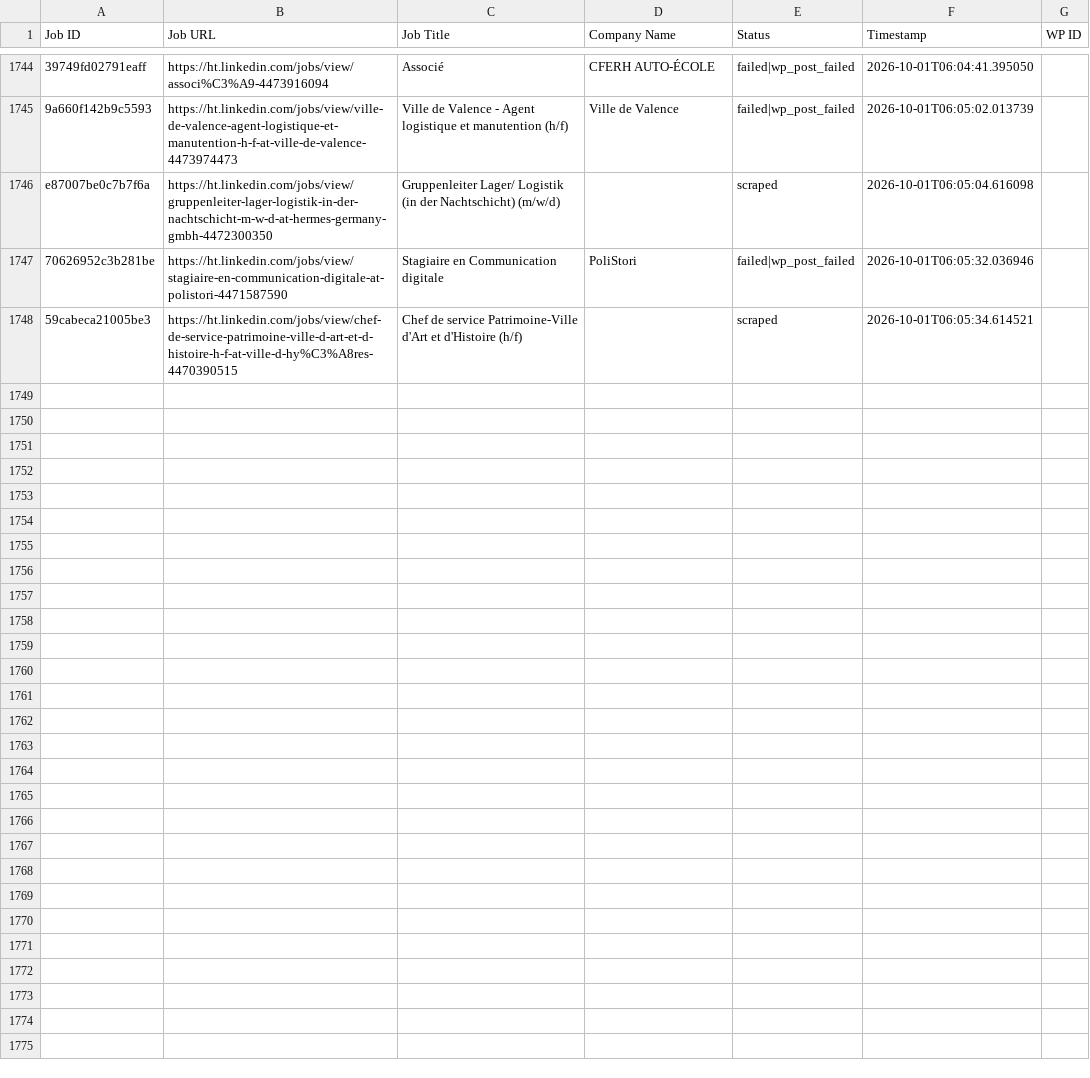
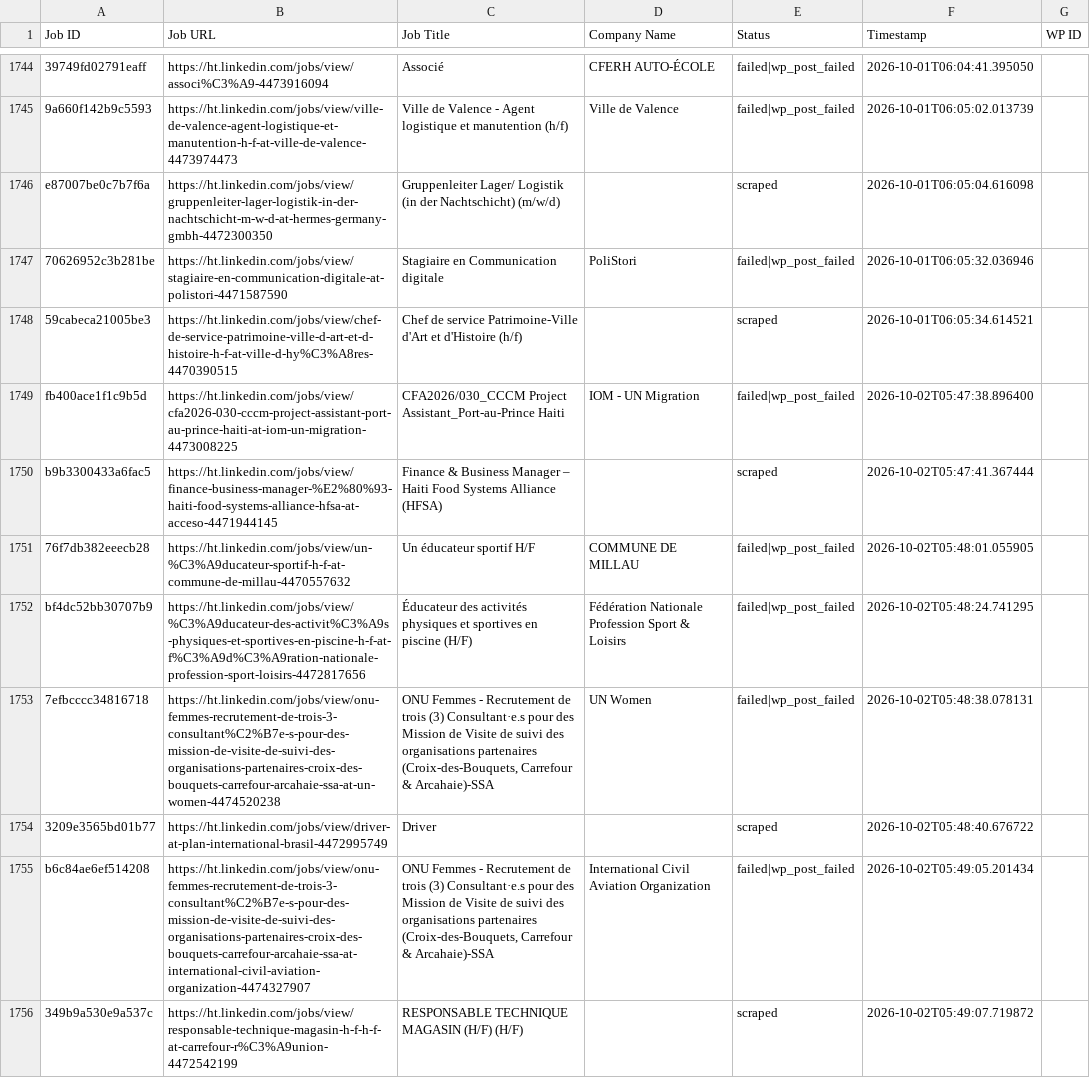
Before and after one commit to innovationinc2000/ht, a CSV file: processed_jobs.csv, drawn as a sheet; only a part is shown, gaps mark what is left out; the diff names each change by its address in the sheet, - before the commit and + after, or states it on an @@ line.

```diff
--- a/processed_jobs.csv
+++ b/processed_jobs.csv
+row 1749: fb400ace1f1c9b5d | https://ht.linkedin.com/jobs/view/cfa2026-030-cccm-project-assistant-port-au-prince-haiti-at-iom-un-migration-4473008225 | CFA2026/030_CCCM Project Assistant_Port-au-Prince Haiti | IOM - UN Migration | failed|wp_post_failed | 2026-10-02T05:47:38.896400
+row 1750: b9b3300433a6fac5 | https://ht.linkedin.com/jobs/view/finance-business-manager-%E2%80%93-haiti-food-systems-alliance-hfsa-at-acceso-4471944145 | Finance & Business Manager – Haiti Food Systems Alliance (HFSA) |  | scraped | 2026-10-02T05:47:41.367444
+row 1751: 76f7db382eeecb28 | https://ht.linkedin.com/jobs/view/un-%C3%A9ducateur-sportif-h-f-at-commune-de-millau-4470557632 | Un éducateur sportif H/F | COMMUNE DE MILLAU | failed|wp_post_failed | 2026-10-02T05:48:01.055905
+row 1752: bf4dc52bb30707b9 | https://ht.linkedin.com/jobs/view/%C3%A9ducateur-des-activit%C3%A9s-physiques-et-sportives-en-piscine-h-f-at-f%C3%A9d%C3%A9ration-nationale-profession-sport-loisirs-4472817656 | Éducateur des activités physiques et sportives en piscine (H/F) | Fédération Nationale Profession Sport & Loisirs | failed|wp_post_failed | 2026-10-02T05:48:24.741295
+row 1753: 7efbcccc34816718 | https://ht.linkedin.com/jobs/view/onu-femmes-recrutement-de-trois-3-consultant%C2%B7e-s-pour-des-mission-de-visite-de-suivi-des-organisations-partenaires-croix-des-bouquets-carrefour-arcahaie-ssa-at-un-women-4474520238 | ONU Femmes - Recrutement de trois (3) Consultant·e.s pour des Mission de Visite de suivi des organisations partenaires (Croix-des-Bouquets, Carrefour & Arcahaie)-SSA | UN Women | failed|wp_post_failed | 2026-10-02T05:48:38.078131
+row 1754: 3209e3565bd01b77 | https://ht.linkedin.com/jobs/view/driver-at-plan-international-brasil-4472995749 | Driver |  | scraped | 2026-10-02T05:48:40.676722
+row 1755: b6c84ae6ef514208 | https://ht.linkedin.com/jobs/view/onu-femmes-recrutement-de-trois-3-consultant%C2%B7e-s-pour-des-mission-de-visite-de-suivi-des-organisations-partenaires-croix-des-bouquets-carrefour-arcahaie-ssa-at-international-civil-aviation-organization-4474327907 | ONU Femmes - Recrutement de trois (3) Consultant·e.s pour des Mission de Visite de suivi des organisations partenaires (Croix-des-Bouquets, Carrefour & Arcahaie)-SSA | International Civil Aviation Organization | failed|wp_post_failed | 2026-10-02T05:49:05.201434
+row 1756: 349b9a530e9a537c | https://ht.linkedin.com/jobs/view/responsable-technique-magasin-h-f-h-f-at-carrefour-r%C3%A9union-4472542199 | RESPONSABLE TECHNIQUE MAGASIN (H/F) (H/F) |  | scraped | 2026-10-02T05:49:07.719872
```
